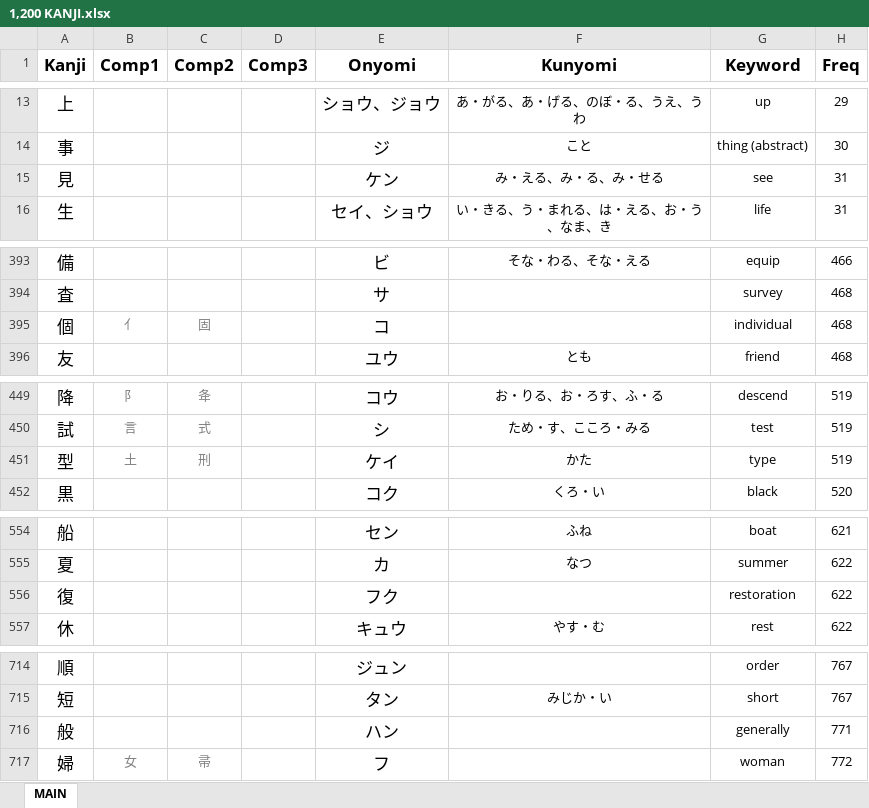
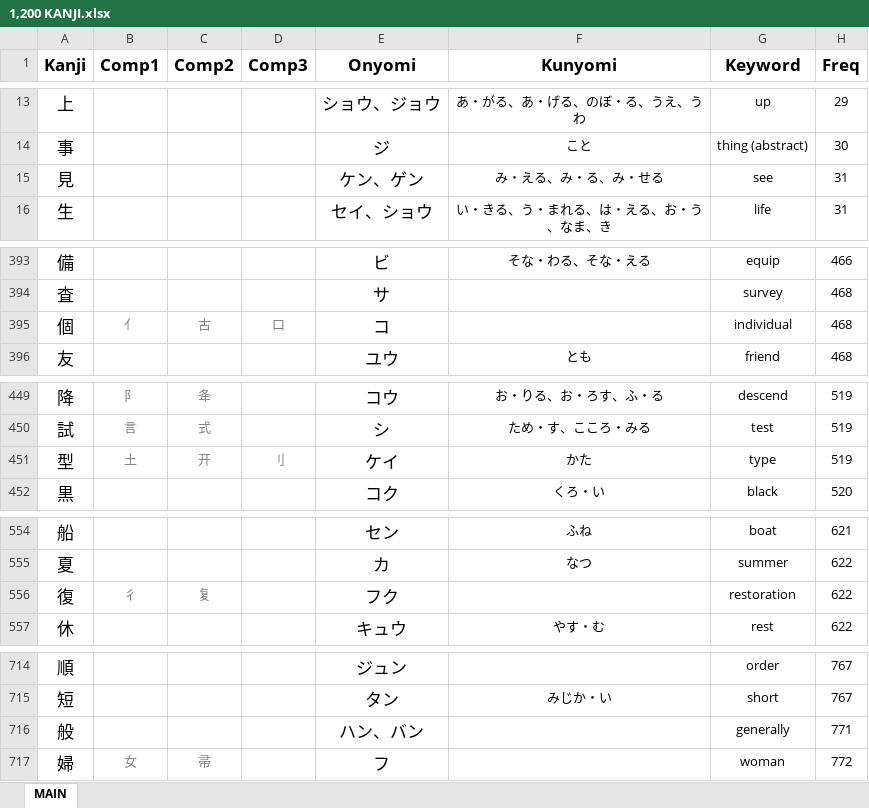
Before and after one commit to tonykoval/kanji-mbo, an Excel workbook: freq/1,200 KANJI.xlsx, sheet MAIN, drawn as a sheet; only a part is shown, gaps mark what is left out; values as stored, in another font and other column widths than the file's, no borders; the diff names each change by its address in the sheet, - before the commit and + after, or states it on an @@ line.

Commit message:
復 and other comps
added a few components to categorize 5 kanji as VR

```diff
--- a/freq/1,200 KANJI.xlsx (sheet MAIN)
+++ b/freq/1,200 KANJI.xlsx (sheet MAIN)
-E15 (Onyomi): ケン
+E15 (Onyomi): ケン、ゲン
-C395 (Comp2): 固
+C395 (Comp2): 古
-D395 (Comp3): (empty)
+D395 (Comp3): 口
-C451 (Comp2): 刑
+C451 (Comp2): 开
-D451 (Comp3): (empty)
+D451 (Comp3): 刂
-B556 (Comp1): (empty)
+B556 (Comp1): 彳
-C556 (Comp2): (empty)
+C556 (Comp2): 复
-E716 (Onyomi): ハン
+E716 (Onyomi): ハン、バン
```
Also changed, not shown: 1 other file.
